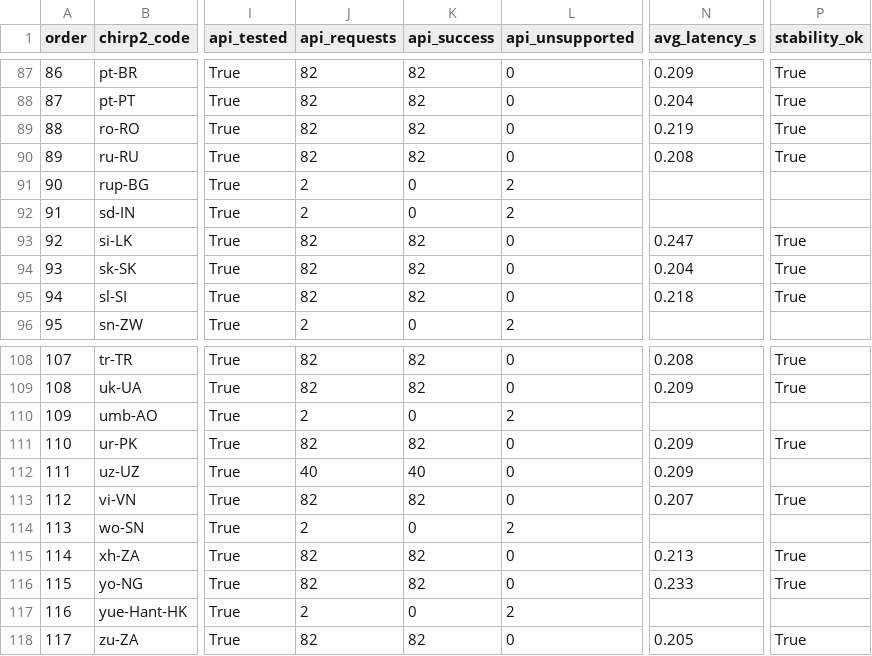
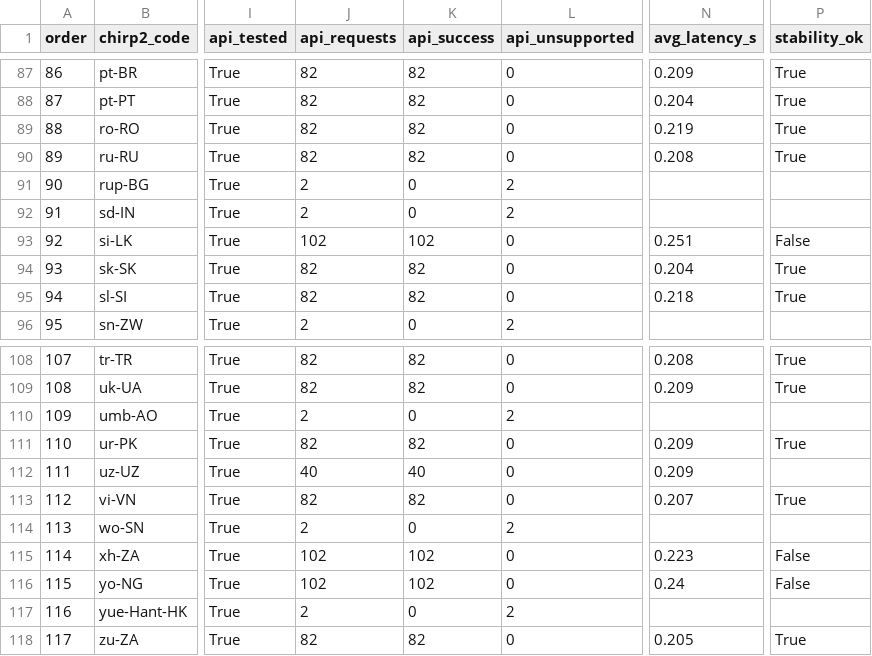
Before and after one commit to royaltaxi963-gif/avnivo-sensor-test, a CSV file: translation-llm-audit/results/translation-llm-language-matrix.csv, drawn as a sheet; only a part is shown, gaps mark what is left out; the diff names each change by its address in the sheet, - before the commit and + after, or states it on an @@ line.

Commit message:
audit: results (pilot) [skip ci]

```diff
--- a/translation-llm-audit/results/translation-llm-language-matrix.csv
+++ b/translation-llm-audit/results/translation-llm-language-matrix.csv
-J93 (api_requests): 82
+J93 (api_requests): 102
-K93 (api_success): 82
+K93 (api_success): 102
-N93 (avg_latency_s): 0.247
+N93 (avg_latency_s): 0.251
-P93 (stability_ok): True
+P93 (stability_ok): False
-J115:J116 (api_requests): 82
+J115:J116 (api_requests): 102
-K115:K116 (api_success): 82
+K115:K116 (api_success): 102
-N115 (avg_latency_s): 0.213
+N115 (avg_latency_s): 0.223
-P115:P116 (stability_ok): True
+P115:P116 (stability_ok): False
-N116 (avg_latency_s): 0.233
+N116 (avg_latency_s): 0.24
```
Also changed, not shown: 7 other files.
